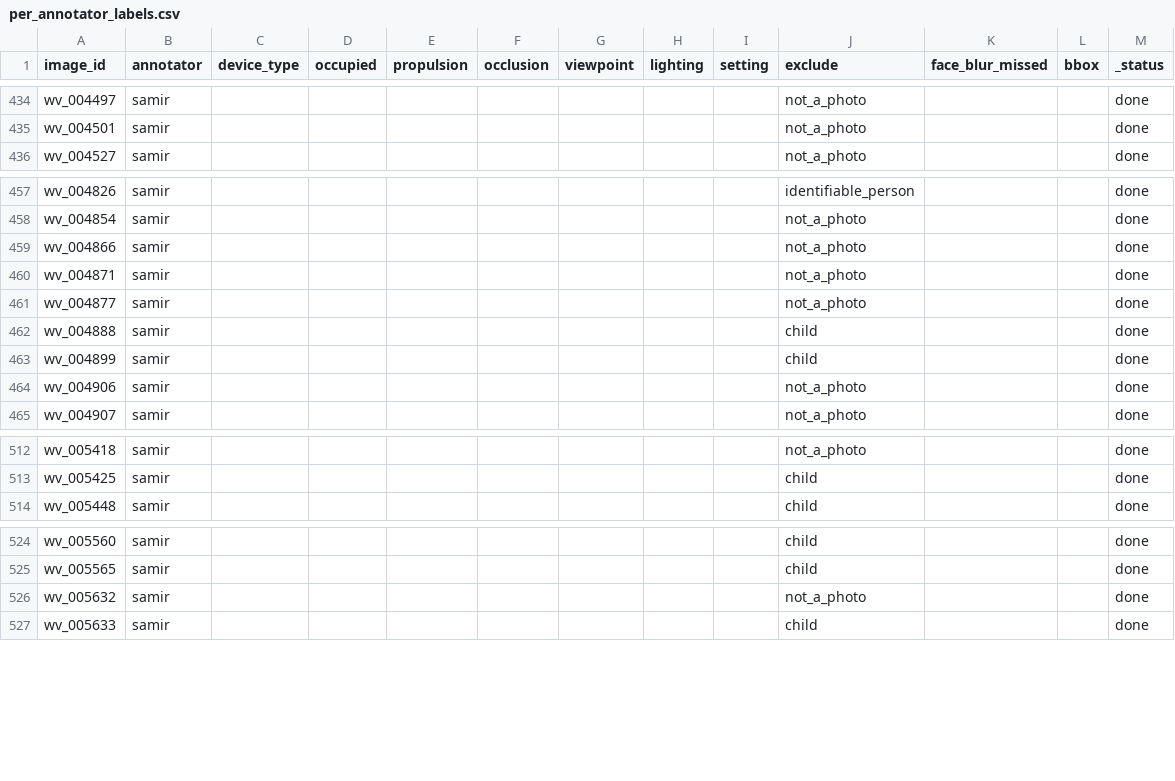
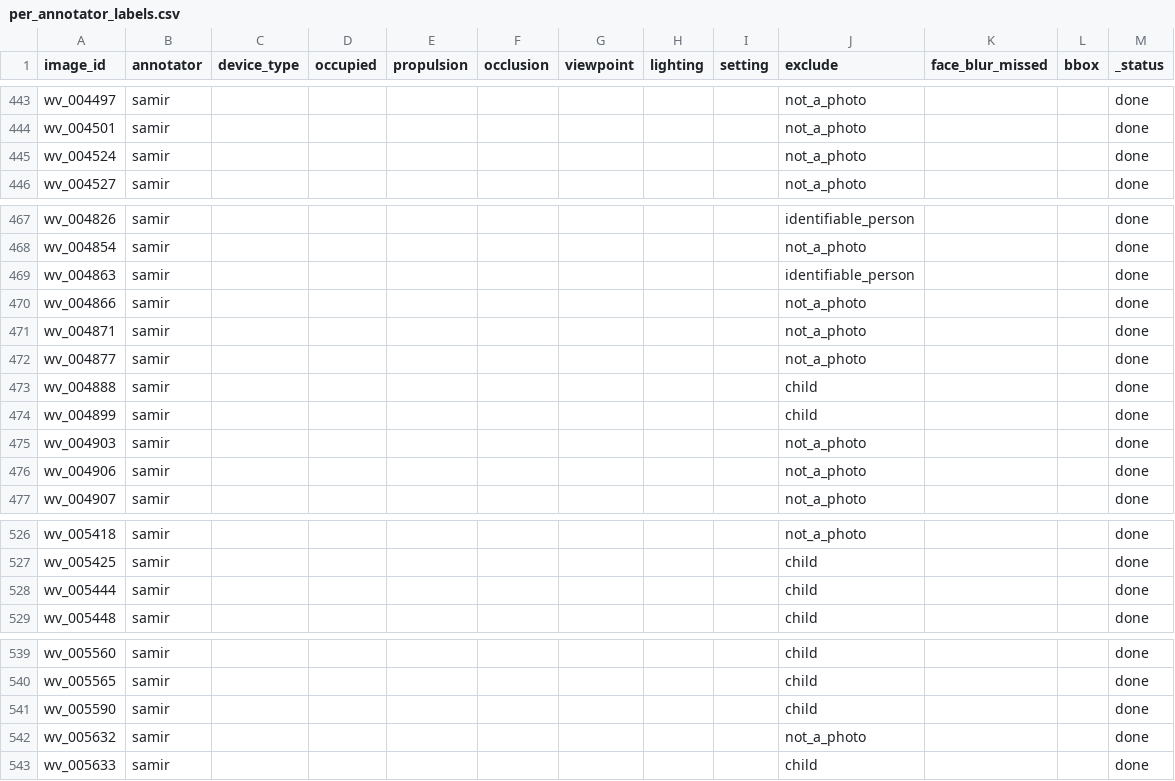
Before and after one commit to Mi3-Lab/MAID, a CSV file: derived/per_annotator_labels.csv, drawn as a sheet; only a part is shown, gaps mark what is left out; the diff covers the shown part only; the diff names each change by its address in the sheet, - before the commit and + after, or states it on an @@ line.

```diff
--- a/derived/per_annotator_labels.csv
+++ b/derived/per_annotator_labels.csv
+row 445: wv_004524 | samir |  |  |  |  |  |  |  | not_a_photo |  |  | done
+row 469: wv_004863 | samir |  |  |  |  |  |  |  | identifiable_person |  |  | done
+row 475: wv_004903 | samir |  |  |  |  |  |  |  | not_a_photo |  |  | done
+row 528: wv_005444 | samir |  |  |  |  |  |  |  | child |  |  | done
+row 541: wv_005590 | samir |  |  |  |  |  |  |  | child |  |  | done
```
Also changed, not shown: 21 added rows elsewhere in this file, derived/labels.csv, 5 other files.
